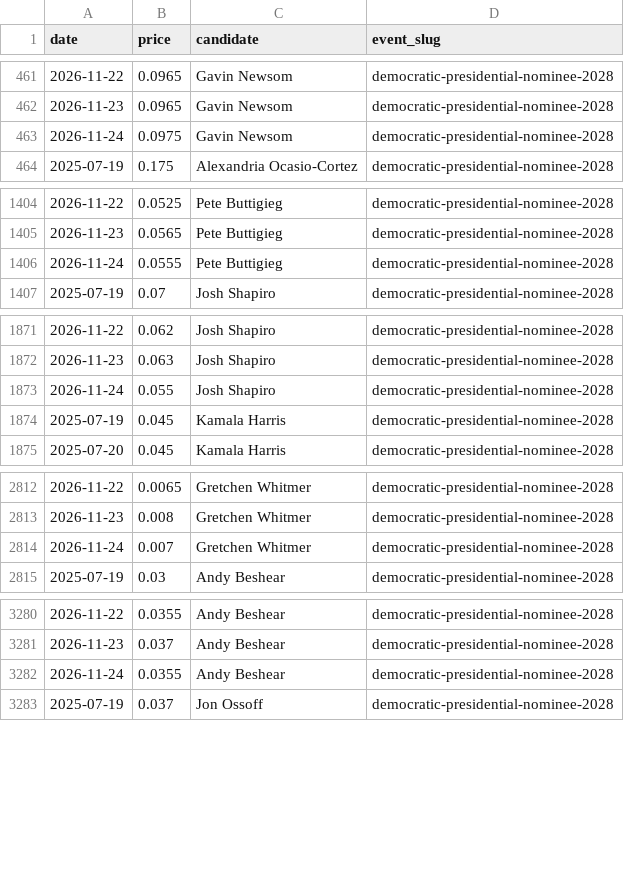
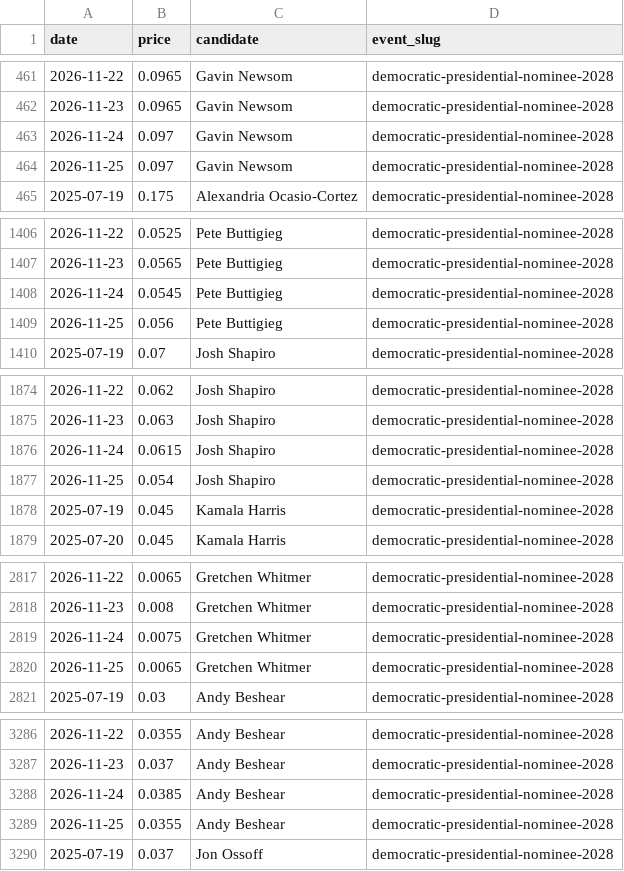
Before and after one commit to SebastianChaves210/newsom-2028-valuation, a CSV file: data/processed/price_history.csv, drawn as a sheet; only a part is shown, gaps mark what is left out; the diff covers the shown part only.

```diff
--- a/data/processed/price_history.csv
+++ b/data/processed/price_history.csv
@@ -462,3 +462,4 @@ date,price,candidate,event_slug
 2026-11-23,0.0965,Gavin Newsom,democratic-presidential-nominee-2028
-2026-11-24,0.0975,Gavin Newsom,democratic-presidential-nominee-2028
+2026-11-24,0.097,Gavin Newsom,democratic-presidential-nominee-2028
+2026-11-25,0.097,Gavin Newsom,democratic-presidential-nominee-2028
 2025-07-19,0.175,Alexandria Ocasio-Cortez,democratic-presidential-nominee-2028
@@ -1405,3 +1407,4 @@ date,price,candidate,event_slug
 2026-11-23,0.0565,Pete Buttigieg,democratic-presidential-nominee-2028
-2026-11-24,0.0555,Pete Buttigieg,democratic-presidential-nominee-2028
+2026-11-24,0.0545,Pete Buttigieg,democratic-presidential-nominee-2028
+2026-11-25,0.056,Pete Buttigieg,democratic-presidential-nominee-2028
 2025-07-19,0.07,Josh Shapiro,democratic-presidential-nominee-2028
@@ -1872,3 +1875,4 @@ date,price,candidate,event_slug
 2026-11-23,0.063,Josh Shapiro,democratic-presidential-nominee-2028
-2026-11-24,0.055,Josh Shapiro,democratic-presidential-nominee-2028
+2026-11-24,0.0615,Josh Shapiro,democratic-presidential-nominee-2028
+2026-11-25,0.054,Josh Shapiro,democratic-presidential-nominee-2028
 2025-07-19,0.045,Kamala Harris,democratic-presidential-nominee-2028
@@ -2813,3 +2818,4 @@ date,price,candidate,event_slug
 2026-11-23,0.008,Gretchen Whitmer,democratic-presidential-nominee-2028
-2026-11-24,0.007,Gretchen Whitmer,democratic-presidential-nominee-2028
+2026-11-24,0.0075,Gretchen Whitmer,democratic-presidential-nominee-2028
+2026-11-25,0.0065,Gretchen Whitmer,democratic-presidential-nominee-2028
 2025-07-19,0.03,Andy Beshear,democratic-presidential-nominee-2028
@@ -3281,3 +3287,4 @@ date,price,candidate,event_slug
 2026-11-23,0.037,Andy Beshear,democratic-presidential-nominee-2028
-2026-11-24,0.0355,Andy Beshear,democratic-presidential-nominee-2028
+2026-11-24,0.0385,Andy Beshear,democratic-presidential-nominee-2028
+2026-11-25,0.0355,Andy Beshear,democratic-presidential-nominee-2028
 2025-07-19,0.037,Jon Ossoff,democratic-presidential-nominee-2028
```
Also changed, not shown: 16 added rows and 6 edited cells elsewhere in this file, data/processed/fred.csv, data/processed/gdelt.csv, 11 other files.
